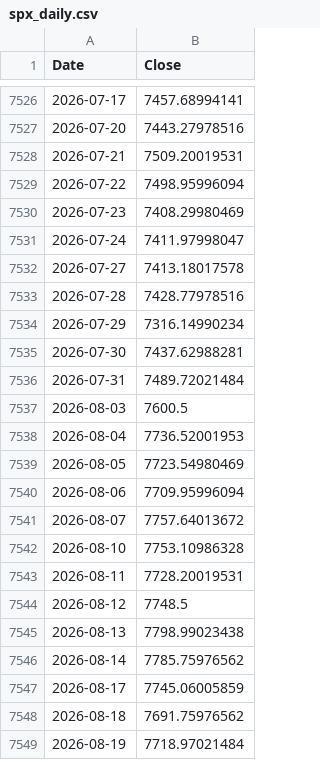
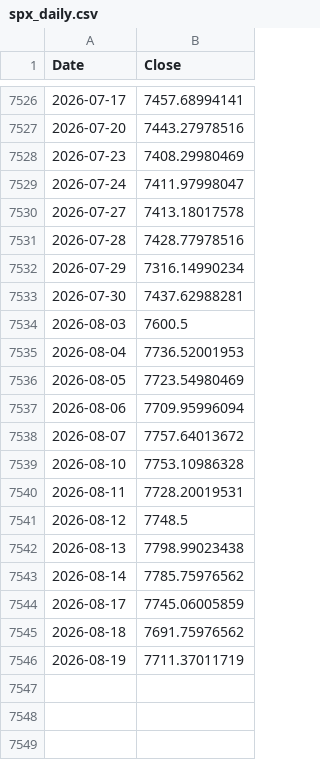
Before and after one commit to rkarim25/Guarded-levered-SP, a CSV file: spx_daily.csv, drawn as a sheet; only a part is shown, gaps mark what is left out.

```diff
--- a/spx_daily.csv
+++ b/spx_daily.csv
@@ -7527,4 +7527,2 @@ Date,Close
 2026-07-20,7443.27978516
-2026-07-21,7509.20019531
-2026-07-22,7498.95996094
 2026-07-23,7408.29980469
@@ -7535,3 +7533,2 @@ Date,Close
 2026-07-30,7437.62988281
-2026-07-31,7489.72021484
 2026-08-03,7600.5
@@ -7548,2 +7545,2 @@ Date,Close
 2026-08-18,7691.75976562
-2026-08-19,7718.97021484
+2026-08-19,7711.37011719
```
Also changed, not shown: 3bal_daily.csv, dax_daily.csv, 18 other files.
